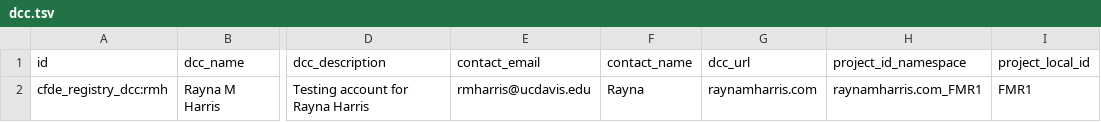
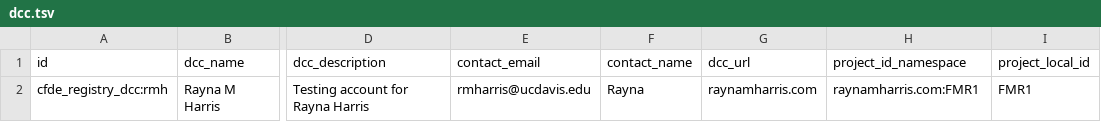
Before and after one commit to raynamharris/FMR1CA1rnaseq, a TSV file: c2m2/rmh_2022_04_08/dcc.tsv, drawn as a sheet; only a part is shown, gaps mark what is left out; the diff names each change by its address in the sheet, - before the commit and + after, or states it on an @@ line.

```diff
--- a/c2m2/rmh_2022_04_08/dcc.tsv
+++ b/c2m2/rmh_2022_04_08/dcc.tsv
-H2 (project_id_namespace): raynamharris.com_FMR1
+H2 (project_id_namespace): raynamharris.com:FMR1
```
Also changed, not shown: c2m2/rmh_2022_04_08/file.tsv, c2m2/rmh_2022_04_08/file_describes_biosample.tsv, 2 other files.
